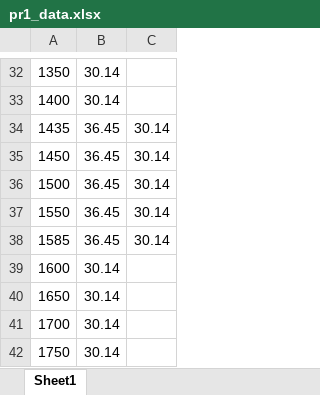
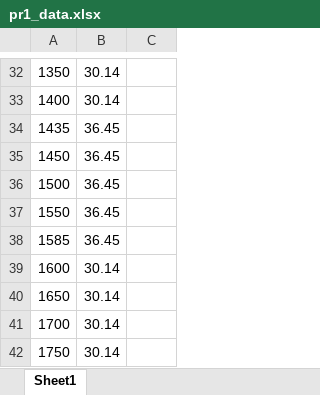
Before and after one commit to HanyuuLu/MCM-2019-College, an Excel workbook: 国赛训练/2019培训1/pr1_data.xlsx, sheet Sheet1, drawn as a sheet; only a part is shown, gaps mark what is left out; values as stored, in another font and other column widths than the file's, no borders; the diff names each change by its address in the sheet, - before the commit and + after, or states it on an @@ line.

```diff
--- a/国赛训练/2019培训1/pr1_data.xlsx (sheet Sheet1)
+++ b/国赛训练/2019培训1/pr1_data.xlsx (sheet Sheet1)
-C34:C38: 30.14
+C34:C38: (empty)
```
Also changed, not shown: 8 other files.
